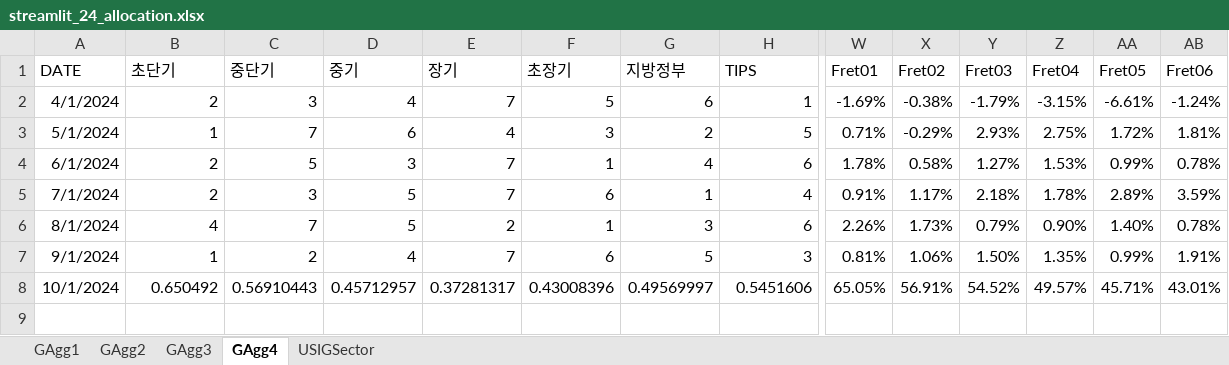
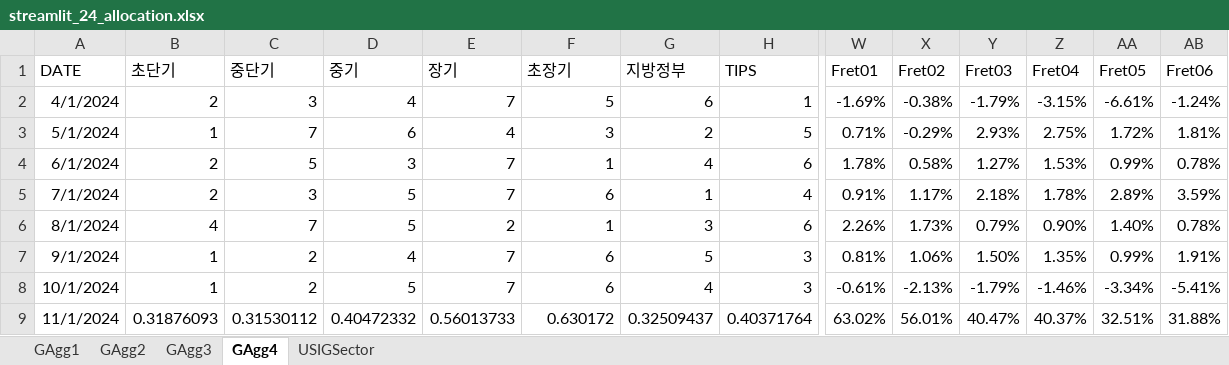
Before and after one commit to wogus337/quantamental, an Excel workbook: data/streamlit_24_allocation.xlsx, sheet GAgg4, drawn as a sheet; only a part is shown, gaps mark what is left out; values as stored, in another font and other column widths than the file's, no borders; rows hold the shown columns only; the diff covers the shown part only; the diff names each change by its address in the sheet, - before the commit and + after, or states it on an @@ line.

```diff
--- a/data/streamlit_24_allocation.xlsx (sheet GAgg4)
+++ b/data/streamlit_24_allocation.xlsx (sheet GAgg4)
-B8 (초단기): 0.650492
+B8 (초단기): 1
-C8 (중단기): 0.56910443
+C8 (중단기): 2
-D8 (중기): 0.45712957
+D8 (중기): 5
-E8 (장기): 0.37281317
+E8 (장기): 7
-F8 (초장기): 0.43008396
+F8 (초장기): 6
-G8 (지방정부): 0.49569997
+G8 (지방정부): 4
-H8 (TIPS): 0.5451606
+H8 (TIPS): 3
-W8 (Fret01): 65.05%
+W8 (Fret01): -0.61%
-X8 (Fret02): 56.91%
+X8 (Fret02): -2.13%
-Y8 (Fret03): 54.52%
+Y8 (Fret03): -1.79%
-Z8 (Fret04): 49.57%
+Z8 (Fret04): -1.46%
-AA8 (Fret05): 45.71%
+AA8 (Fret05): -3.34%
-AB8 (Fret06): 43.01%
+AB8 (Fret06): -5.41%
+row 9: 11/1/2024 | 0.31876093 | 0.31530112 | 0.40472332 | 0.56013733 | 0.630172 | 0.32509437 | 0.40371764 | 63.02% | 56.01% | 40.47% | 40.37% | 32.51% | 31.88%
```
Also changed, not shown: 8 edited cells elsewhere in this sheet, sheet USIGSector, sheet GAgg1, sheet GAgg3, sheet GAgg2, formulas that keep their value.
